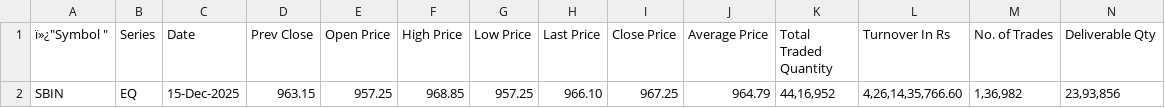
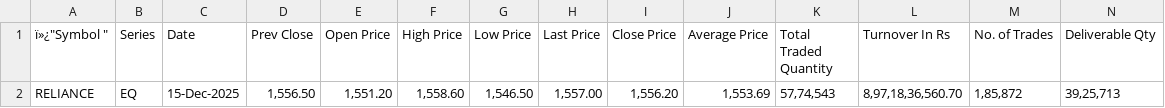
Before and after one commit to rohakmansukhani/clarity, a CSV file: file.csv, drawn as a sheet; only a part is shown; removed rows and columns are numbered as before the commit, all else as after; rows hold the shown columns only; the diff names each change by its address in the sheet, - before the commit and + after, or states it on an @@ line.

```diff
--- a/file.csv
+++ b/file.csv
-row 2: SBIN | EQ | 15-Dec-2025 | 963.15 | 957.25 | 968.85 | 957.25 | 966.10 | 967.25 | 964.79 | 44,16,952 | 4,26,14,35,766.60 | 1,36,982 | 23,93,856
+row 2: RELIANCE | EQ | 15-Dec-2025 | 1,556.50 | 1,551.20 | 1,558.60 | 1,546.50 | 1,557.00 | 1,556.20 | 1,553.69 | 57,74,543 | 8,97,18,36,560.70 | 1,85,872 | 39,25,713
```
Also changed, not shown: 12 other files.
